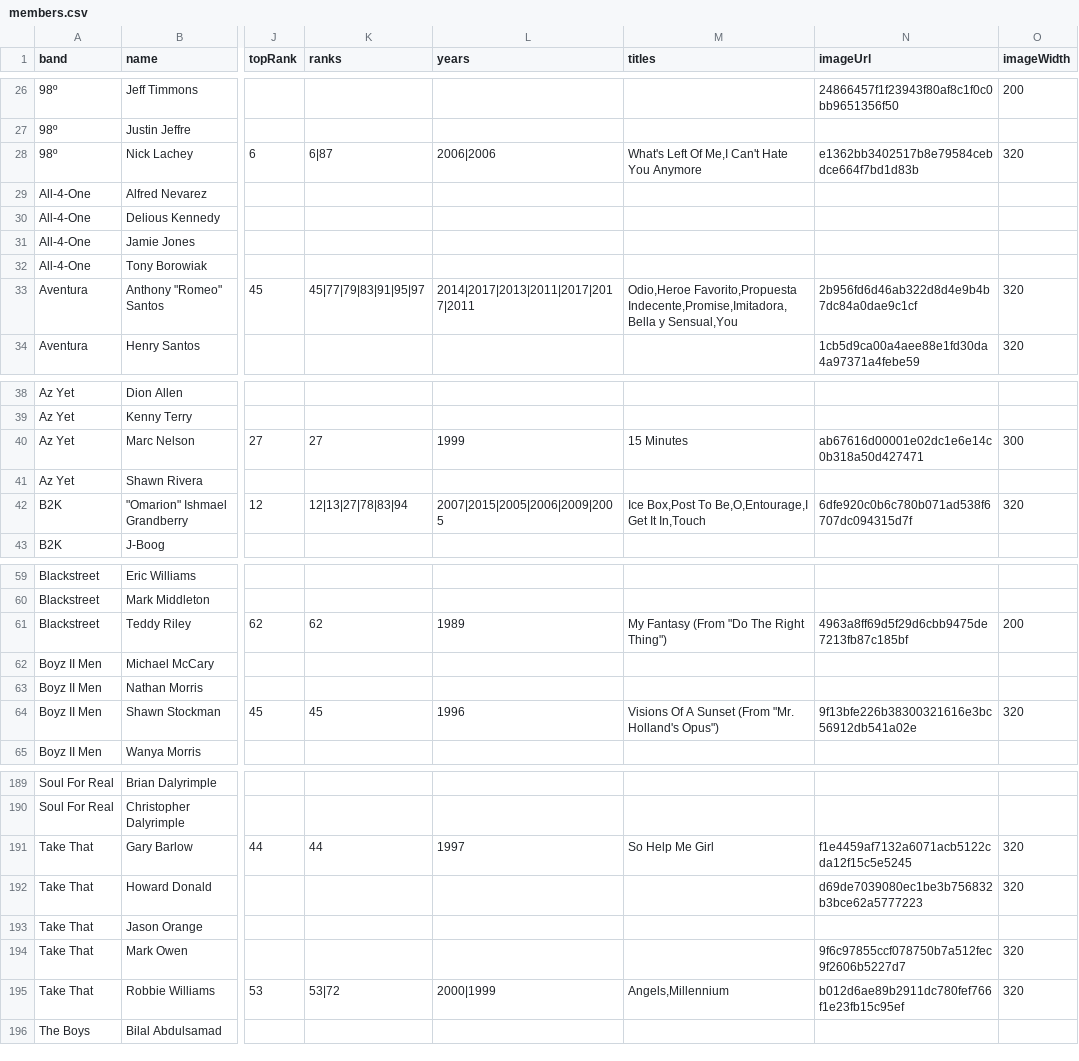
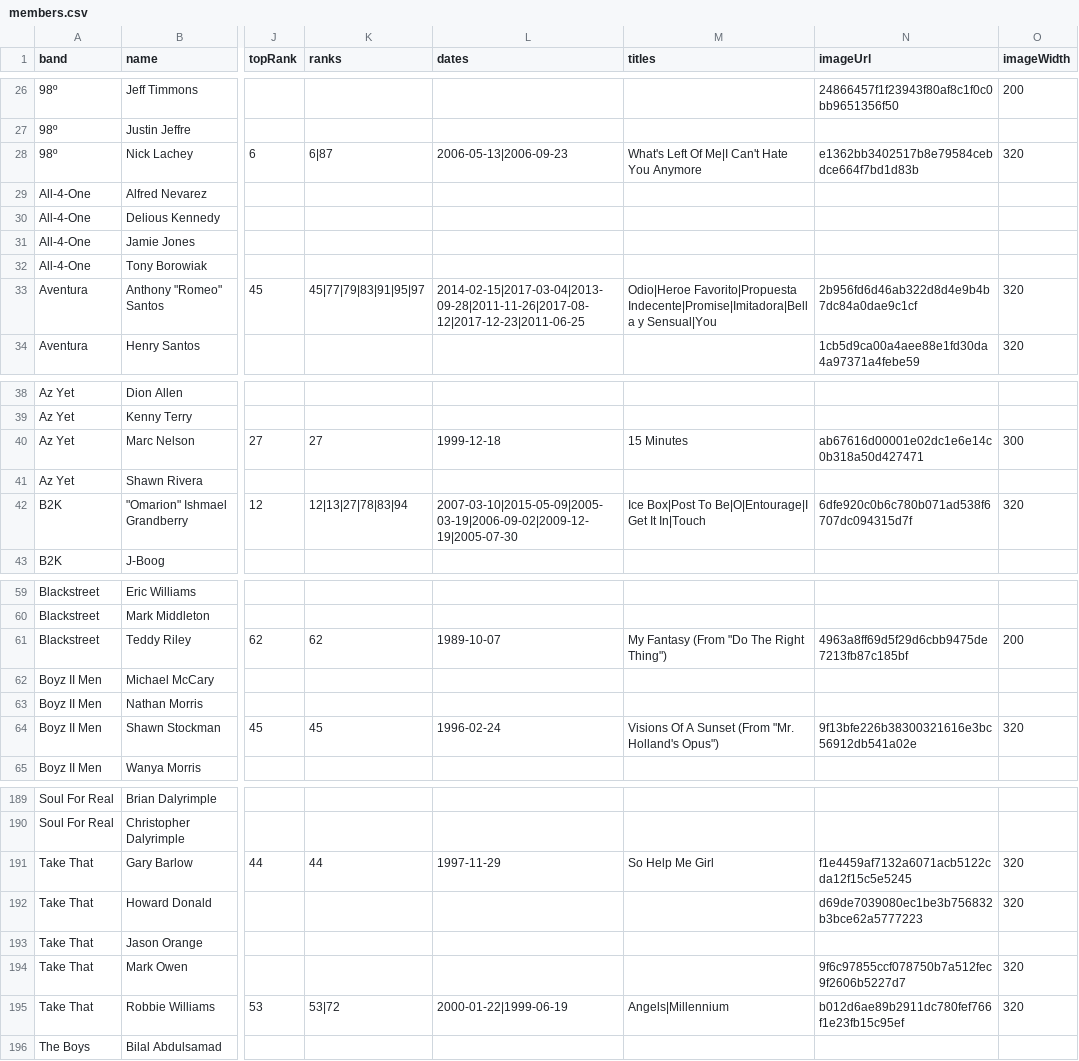
Before and after one commit to the-pudding/spades, a CSV file: src/data/members.csv, drawn as a sheet; only a part is shown, gaps mark what is left out; the diff covers the shown part only; the diff names each change by its address in the sheet, - before the commit and + after, or states it on an @@ line.

```diff
--- a/src/data/members.csv
+++ b/src/data/members.csv
-L1: years
+L1: dates
-L28 (dates): 2006|2006
+L28 (dates): 2006-05-13|2006-09-23
-M28 (titles): What's Left Of Me,I Can't Hate You Anymore
+M28 (titles): What's Left Of Me|I Can't Hate You Anymore
-L33 (dates): 2014|2017|2013|2011|2017|2017|2011
+L33 (dates): 2014-02-15|2017-03-04|2013-09-28|2011-11-26|2017-08-12|2017-12-23|2011-06-25
-M33 (titles): Odio,Heroe Favorito,Propuesta Indecente,Promise,Imitadora,Bella y Sensual,You
+M33 (titles): Odio|Heroe Favorito|Propuesta Indecente|Promise|Imitadora|Bella y Sensual|You
-L40 (dates): 1999
+L40 (dates): 1999-12-18
-L42 (dates): 2007|2015|2005|2006|2009|2005
+L42 (dates): 2007-03-10|2015-05-09|2005-03-19|2006-09-02|2009-12-19|2005-07-30
-M42 (titles): Ice Box,Post To Be,O,Entourage,I Get It In,Touch
+M42 (titles): Ice Box|Post To Be|O|Entourage|I Get It In|Touch
-L61 (dates): 1989
+L61 (dates): 1989-10-07
-L64 (dates): 1996
+L64 (dates): 1996-02-24
-L191 (dates): 1997
+L191 (dates): 1997-11-29
-L195 (dates): 2000|1999
+L195 (dates): 2000-01-22|1999-06-19
-M195 (titles): Angels,Millennium
+M195 (titles): Angels|Millennium
```
Also changed, not shown: 48 edited cells elsewhere in this file, src/data/bands.csv, 10 other files.
